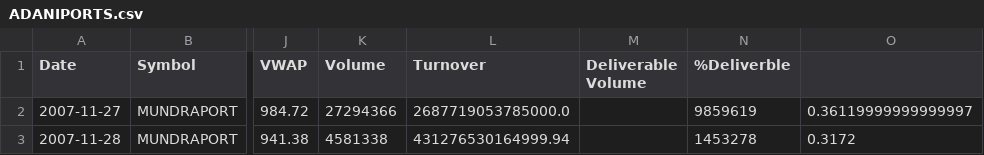
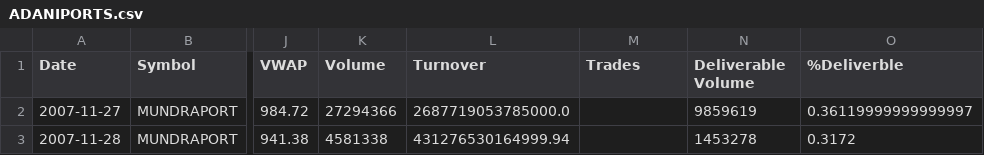
Before and after one commit to chriz-02/AIT-401-deep-learning, a CSV file: src/lab_11_timeseries/Nifty50/ADANIPORTS.csv, drawn as a sheet; only a part is shown, gaps mark what is left out; the diff names each change by its address in the sheet, - before the commit and + after, or states it on an @@ line.

Commit message:
Update ADANIPORTS.csv

```diff
--- a/src/lab_11_timeseries/Nifty50/ADANIPORTS.csv
+++ b/src/lab_11_timeseries/Nifty50/ADANIPORTS.csv
-M1: Deliverable Volume
+M1: Trades
-N1: %Deliverble
+N1: Deliverable Volume
-O1: (empty)
+O1: %Deliverble
```
